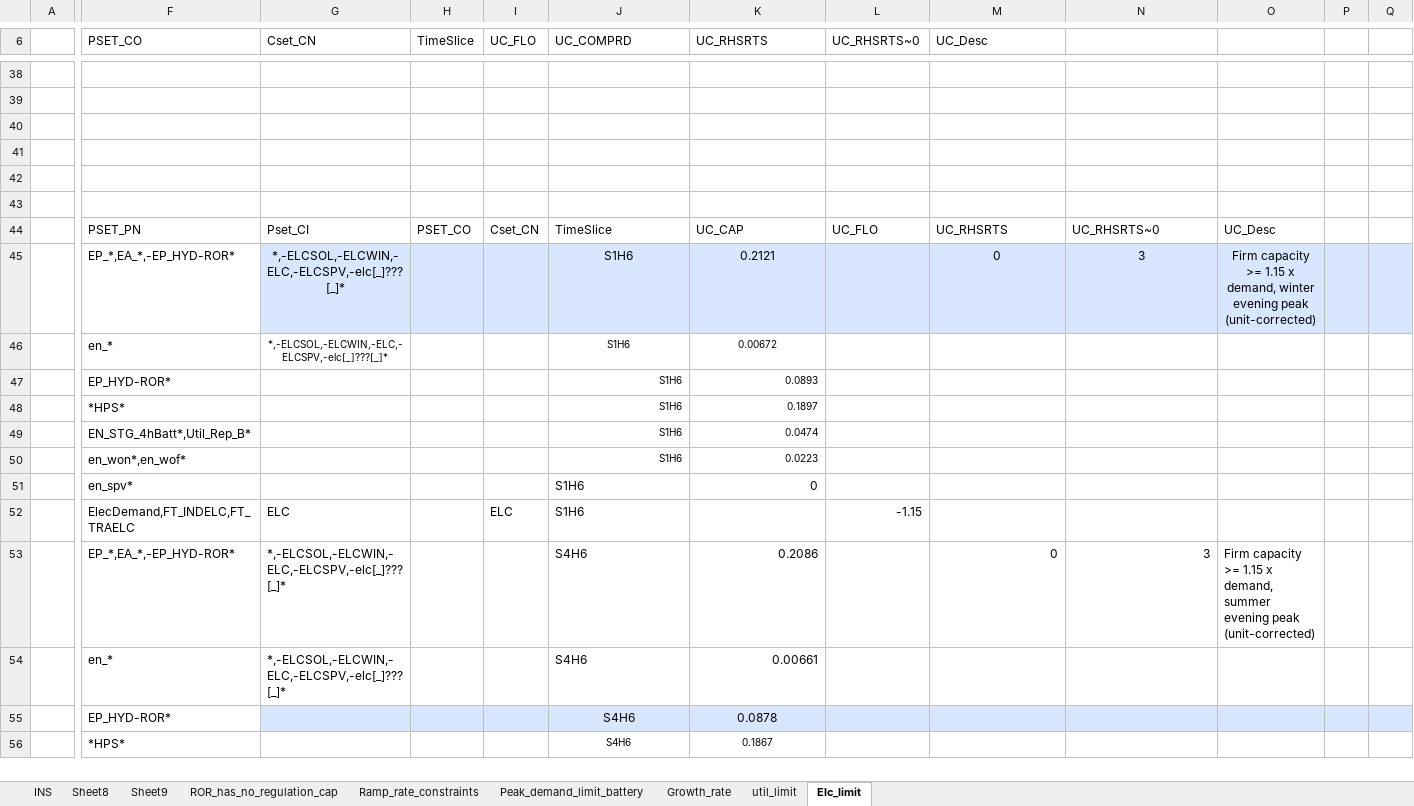
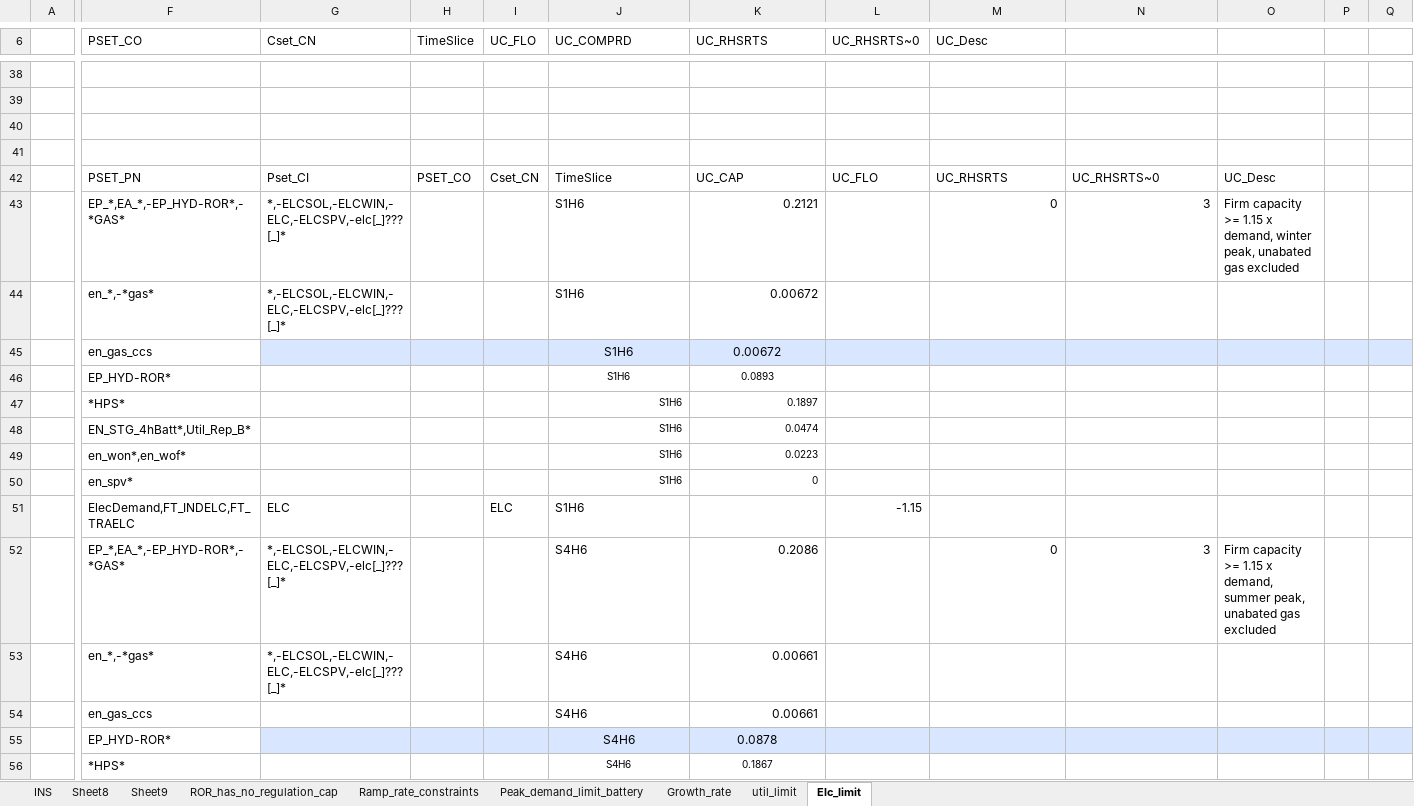
Before and after one commit to seanli12354/KiNESYS_BattCircularity-main, an Excel workbook: SuppXLS/Scen_zAK_fixes.xlsx, sheet Elc_limit, drawn as a sheet; only a part is shown, gaps mark what is left out; values as stored, in another font and other column widths than the file's, no borders; removed rows and columns are numbered as before the commit, all else as after; rows hold the shown columns only; the diff names each change by its address in the sheet, - before the commit and + after, or states it on an @@ line.

Commit message:
Add files via upload

```diff
--- a/SuppXLS/Scen_zAK_fixes.xlsx (sheet Elc_limit)
+++ b/SuppXLS/Scen_zAK_fixes.xlsx (sheet Elc_limit)
-row 40: (empty)
-row 41: (empty)
-F43 (PSET_CO): EP_*,EA_*,-EP_HYD-ROR*
+F43 (PSET_CO): EP_*,EA_*,-EP_HYD-ROR*,-*GAS*
-G43:Q43 fill: #D8E7FF
+G43:Q43 fill: none
-G43:G44 alignment: center
+G43:G44 alignment: left
-J43:J44 alignment: center
+J43:J44 alignment: left
-K43:K44 alignment: center
+K43:K44 alignment: right
-M43:N43 alignment: center
+M43:N43 alignment: right
-O43: …demand, winter evening peak (unit-corrected)
+O43: …demand, winter peak, unabated gas excluded
-O43 alignment: center
+O43 alignment: left
-F44 (PSET_CO): en_*
+F44 (PSET_CO): en_*,-*gas*
@@ G44 text size: larger @@
@@ J44:K44 text size: larger @@
+row 45:  | en_gas_ccs |  |  |  | S1H6 | 0.00672
-J46:K46 alignment: right
+J46:K46 alignment: center
@@ J50:K50 text size: smaller @@
-J50 alignment: left
+J50 alignment: right
-F52 (PSET_CO): EP_*,EA_*,-EP_HYD-ROR*
+F52 (PSET_CO): EP_*,EA_*,-EP_HYD-ROR*,-*GAS*
-O52: …demand, summer evening peak (unit-corrected)
+O52: …demand, summer peak, unabated gas excluded
-F53 (PSET_CO): en_*
+F53 (PSET_CO): en_*,-*gas*
+row 54:  | en_gas_ccs |  |  |  | S4H6 | 0.00661
```
